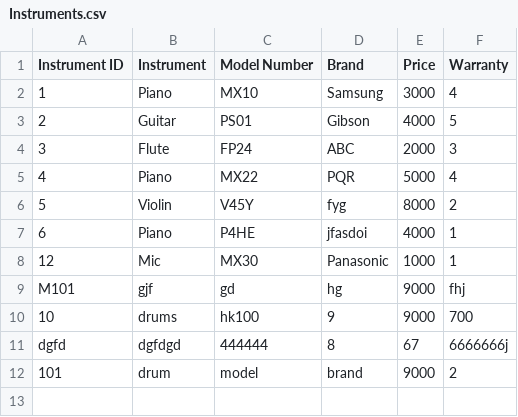
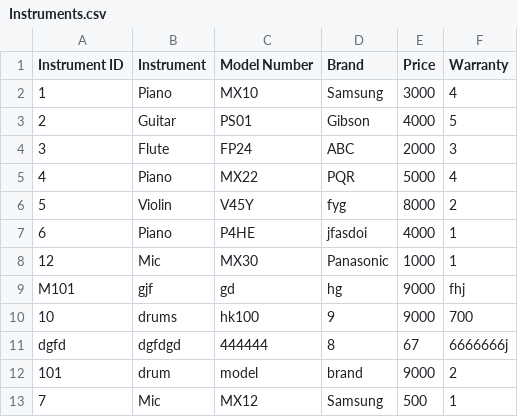
Before and after one commit to rabina575/Emerging-CW, a CSV file: build/classes/CSV_Files/Instruments.csv, drawn as a sheet.

```diff
--- a/build/classes/CSV_Files/Instruments.csv
+++ b/build/classes/CSV_Files/Instruments.csv
@@ -12 +12,2 @@ Instrument ID,Instrument,Model Number,Brand,Price,Warranty
 "101","drum","model","brand","9000","2"
+"7","Mic","MX12","Samsung","500","1"
```
Also changed, not shown: build/classes/CSV_Files/Members.csv, src/CSV_Files/Instruments.csv, 26 other files.
